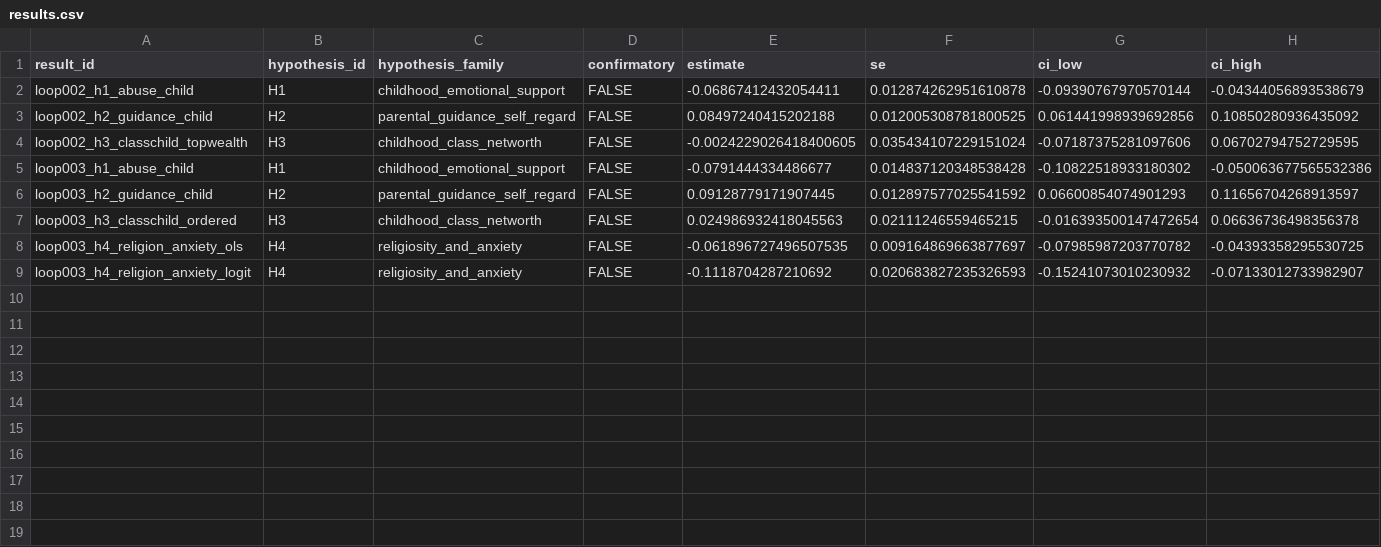
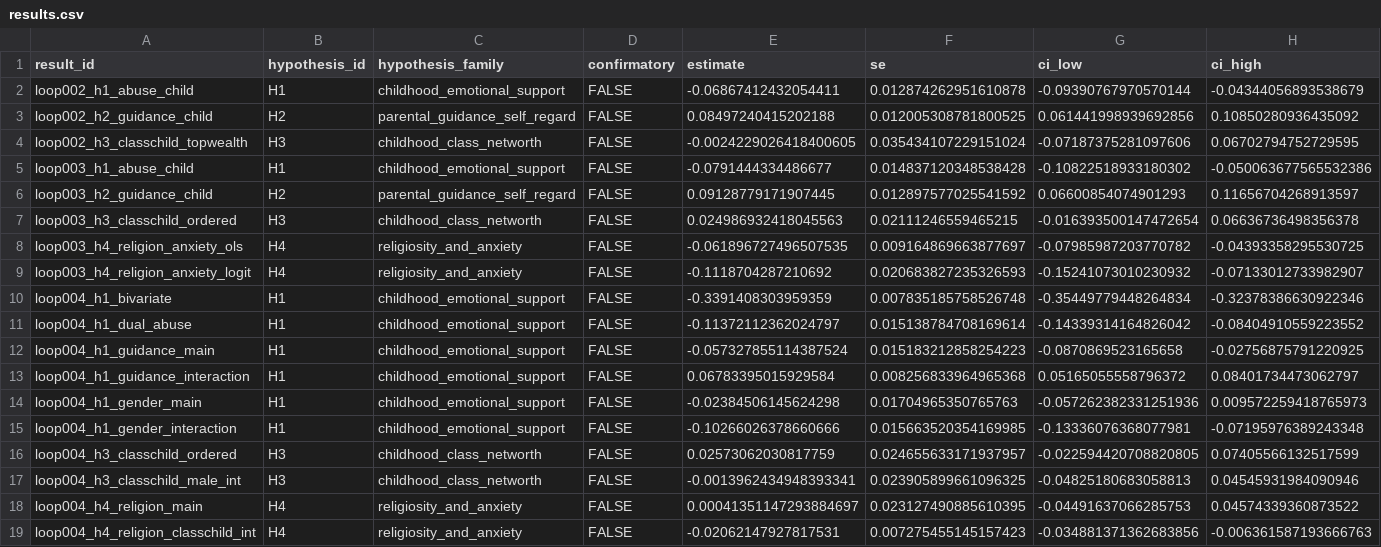
Before and after one commit to whp-wessel/ai_scientist, a CSV file: experiment_4a_aella_minimal_direct_edits_not_json/analysis/results.csv, drawn as a sheet; only a part is shown; rows hold the shown columns only; the diff names each change by its address in the sheet, - before the commit and + after, or states it on an @@ line.

Commit message:
loop004: H1 diagnostics + PAP multiplicity plan

```diff
--- a/experiment_4a_aella_minimal_direct_edits_not_json/analysis/results.csv
+++ b/experiment_4a_aella_minimal_direct_edits_not_json/analysis/results.csv
+row 10: loop004_h1_bivariate | H1 | childhood_emotional_support | FALSE | -0.3391408303959359 | 0.007835185758526748 | -0.35449779448264834 | -0.32378386630922346
+row 11: loop004_h1_dual_abuse | H1 | childhood_emotional_support | FALSE | -0.11372112362024797 | 0.015138784708169614 | -0.14339314164826042 | -0.08404910559223552
+row 12: loop004_h1_guidance_main | H1 | childhood_emotional_support | FALSE | -0.057327855114387524 | 0.015183212858254223 | -0.0870869523165658 | -0.02756875791220925
+row 13: loop004_h1_guidance_interaction | H1 | childhood_emotional_support | FALSE | 0.06783395015929584 | 0.008256833964965368 | 0.05165055558796372 | 0.08401734473062797
+row 14: loop004_h1_gender_main | H1 | childhood_emotional_support | FALSE | -0.02384506145624298 | 0.01704965350765763 | -0.057262382331251936 | 0.009572259418765973
+row 15: loop004_h1_gender_interaction | H1 | childhood_emotional_support | FALSE | -0.10266026378660666 | 0.015663520354169985 | -0.13336076368077981 | -0.07195976389243348
+row 16: loop004_h3_classchild_ordered | H3 | childhood_class_networth | FALSE | 0.02573062030817759 | 0.024655633171937957 | -0.022594420708820805 | 0.07405566132517599
+row 17: loop004_h3_classchild_male_int | H3 | childhood_class_networth | FALSE | -0.0013962434948393341 | 0.023905899661096325 | -0.04825180683058813 | 0.04545931984090946
+row 18: loop004_h4_religion_main | H4 | religiosity_and_anxiety | FALSE | 0.00041351147293884697 | 0.023127490885610395 | -0.04491637066285753 | 0.04574339360873522
+row 19: loop004_h4_religion_classchild_int | H4 | religiosity_and_anxiety | FALSE | -0.02062147927817531 | 0.007275455145157423 | -0.034881371362683856 | -0.006361587193666763
```
Also changed, not shown: experiment_4a_aella_minimal_direct_edits_not_json/analysis/decision_log.csv, experiment_4a_aella_minimal_direct_edits_not_json/analysis/hypotheses.csv, 36 other files.
